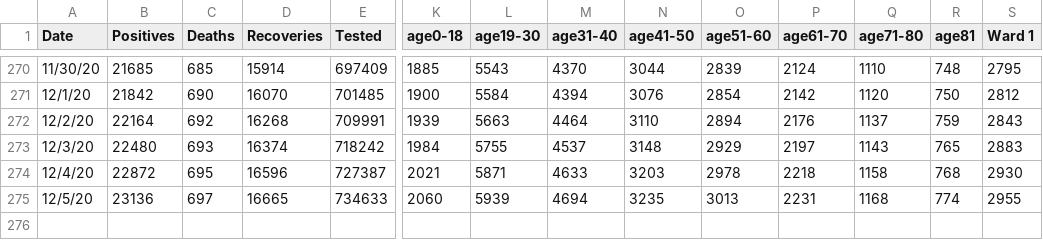
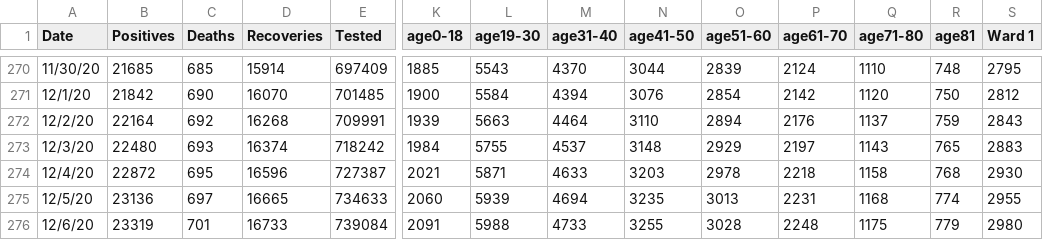
Before and after one commit to rstahlin/rstahlin.github.io, a CSV file: data.csv, drawn as a sheet; only a part is shown, gaps mark what is left out; rows hold the shown columns only; the diff names each change by its address in the sheet, - before the commit and + after, or states it on an @@ line.

Commit message:
new data from 20201206

```diff
--- a/data.csv
+++ b/data.csv
+row 276: 12/6/20 | 23319 | 701 | 16733 | 739084 | 2091 | 5988 | 4733 | 3255 | 3028 | 2248 | 1175 | 779 | 2980
```
Also changed, not shown: 29 other files.
